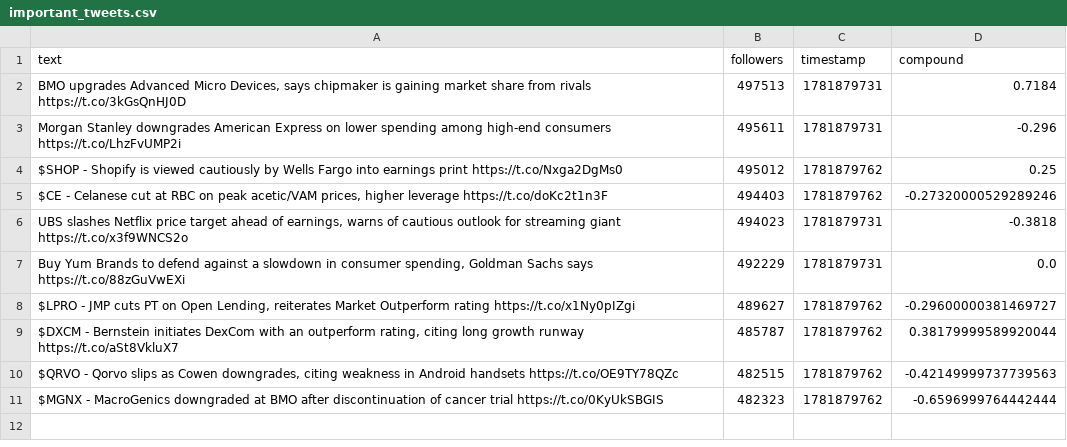
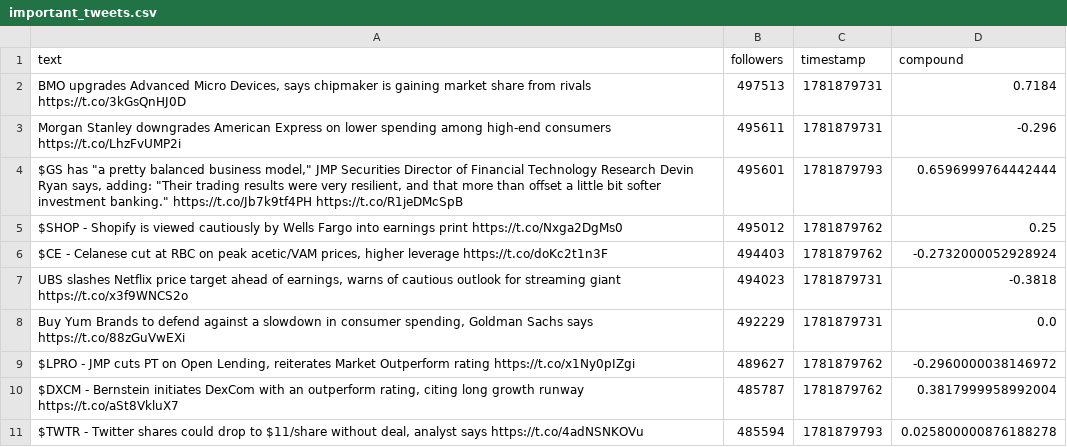
Before and after one commit to Lerneir/Real-Time-Twitter-Financial-Sentiment-Seismograph, a CSV file: important_tweets.csv, drawn as a sheet.

Commit message:
Update important financial tweets feed

```diff
--- a/important_tweets.csv
+++ b/important_tweets.csv
@@ -3,9 +3,9 @@ text,followers,timestamp,compound
 Morgan Stanley downgrades American Express on lower spending among high-end consumers  https://t.co/LhzFvUMP2i,495611,1781879731,-0.296
+"$GS has ""a pretty balanced business model,"" JMP Securities Director of Financial Technology Research Devin Ryan says, adding: ""Their trading results were very resilient, and that more than offset a little bit softer investment banking.""  https://t.co/Jb7k9tf4PH  https://t.co/R1jeDMcSpB",495601,1781879793,0.6596999764442444
 $SHOP - Shopify is viewed cautiously by Wells Fargo into earnings print  https://t.co/Nxga2DgMs0,495012,1781879762,0.25
-"$CE - Celanese cut at RBC on peak acetic/VAM prices, higher leverage  https://t.co/doKc2t1n3F",494403,1781879762,-0.27320000529289246
+"$CE - Celanese cut at RBC on peak acetic/VAM prices, higher leverage  https://t.co/doKc2t1n3F",494403,1781879762,-0.2732000052928924
 "UBS slashes Netflix price target ahead of earnings, warns of cautious outlook for streaming giant  https://t.co/x3f9WNCS2o",494023,1781879731,-0.3818
 "Buy Yum Brands to defend against a slowdown in consumer spending, Goldman Sachs says  https://t.co/88zGuVwEXi",492229,1781879731,0.0
-"$LPRO - JMP cuts PT on Open Lending, reiterates Market Outperform rating  https://t.co/x1Ny0pIZgi",489627,1781879762,-0.29600000381469727
-"$DXCM - Bernstein initiates DexCom with an outperform rating, citing long growth runway  https://t.co/aSt8VkluX7",485787,1781879762,0.38179999589920044
-"$QRVO - Qorvo slips as Cowen downgrades, citing weakness in Android handsets  https://t.co/OE9TY78QZc",482515,1781879762,-0.42149999737739563
-$MGNX - MacroGenics downgraded at BMO after discontinuation of cancer trial  https://t.co/0KyUkSBGIS,482323,1781879762,-0.6596999764442444
+"$LPRO - JMP cuts PT on Open Lending, reiterates Market Outperform rating  https://t.co/x1Ny0pIZgi",489627,1781879762,-0.2960000038146972
+"$DXCM - Bernstein initiates DexCom with an outperform rating, citing long growth runway  https://t.co/aSt8VkluX7",485787,1781879762,0.3817999958992004
+"$TWTR - Twitter shares could drop to $11/share without deal, analyst says  https://t.co/4adNSNKOVu",485594,1781879793,0.025800000876188278
```
